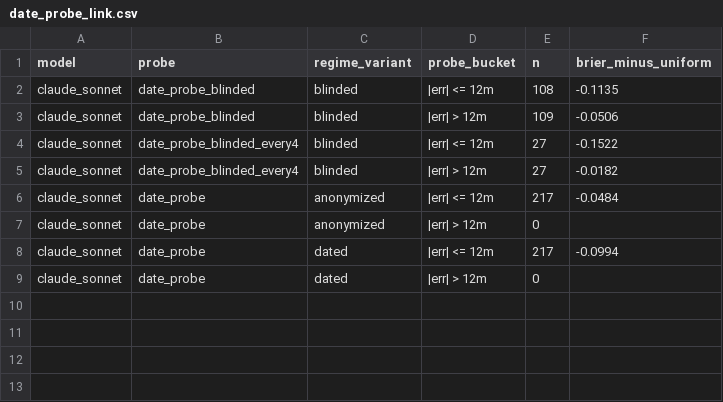
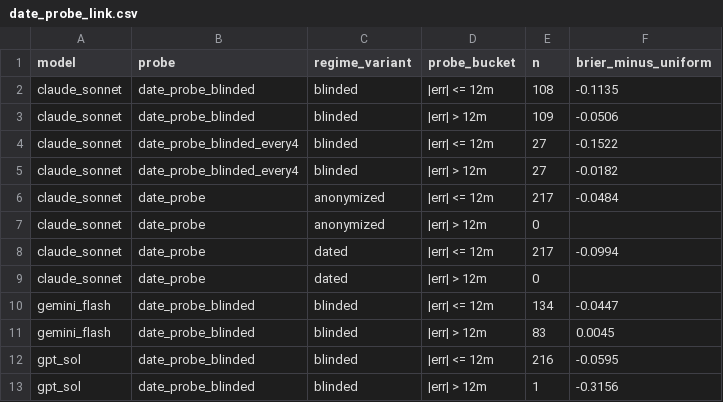
Before and after one commit to FranQuant/llm-regime-allocator, a CSV file: results/h1/date_probe_link.csv, drawn as a sheet.

```diff
--- a/results/h1/date_probe_link.csv
+++ b/results/h1/date_probe_link.csv
@@ -9 +9,5 @@ claude_sonnet,date_probe,dated,|err| <= 12m,217,-0.0994
 claude_sonnet,date_probe,dated,|err| > 12m,0,
+gemini_flash,date_probe_blinded,blinded,|err| <= 12m,134,-0.0447
+gemini_flash,date_probe_blinded,blinded,|err| > 12m,83,0.0045
+gpt_sol,date_probe_blinded,blinded,|err| <= 12m,216,-0.0595
+gpt_sol,date_probe_blinded,blinded,|err| > 12m,1,-0.3156
```
Also changed, not shown: results/h1/date_probe.csv, results/h1/scores.csv, 12 other files.
